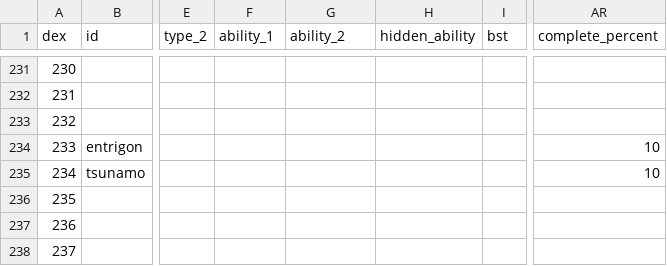
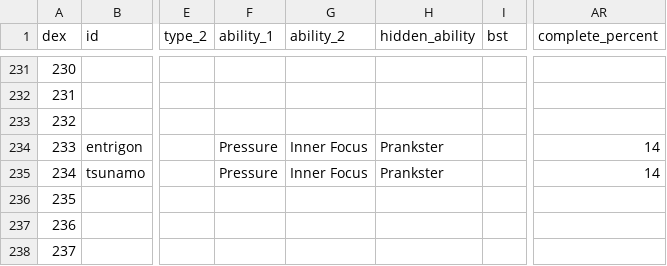
Before and after one commit to arvindfroi/sigma-dex, a CSV file: export/dex.csv, drawn as a sheet; only a part is shown, gaps mark what is left out; the diff names each change by its address in the sheet, - before the commit and + after, or states it on an @@ line.

```diff
--- a/export/dex.csv
+++ b/export/dex.csv
-F234:F235 (ability_1): (empty)
+F234:F235 (ability_1): Pressure
-G234:G235 (ability_2): (empty)
+G234:G235 (ability_2): Inner Focus
-H234:H235 (hidden_ability): (empty)
+H234:H235 (hidden_ability): Prankster
-AR234:AR235 (complete_percent): 10
+AR234:AR235 (complete_percent): 14
```
Also changed, not shown: export/sheet.csv, 10 other files.
